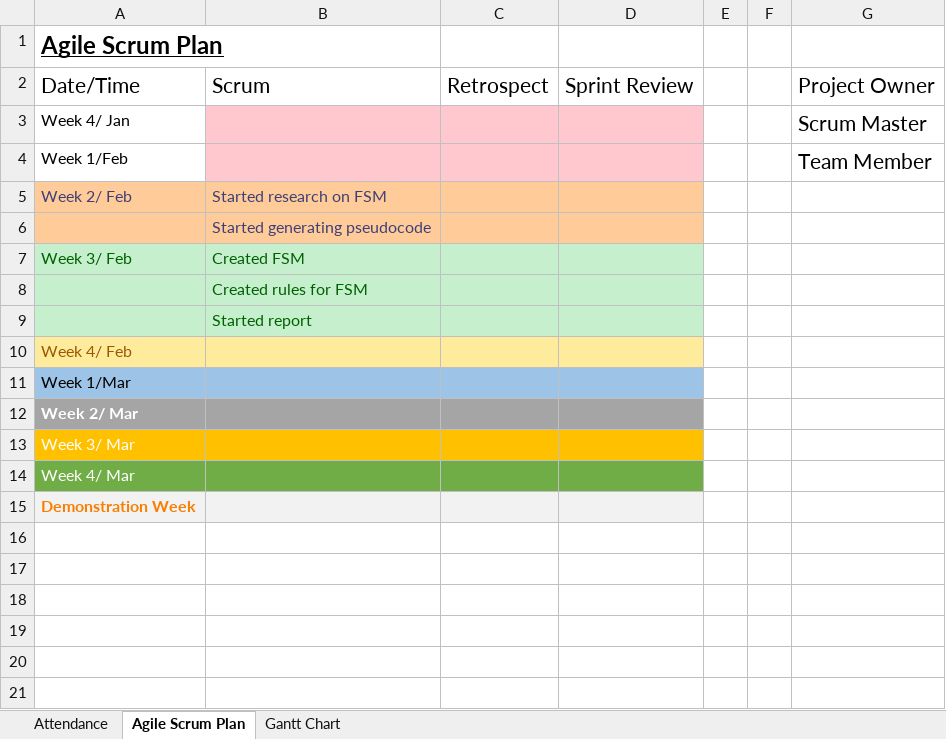
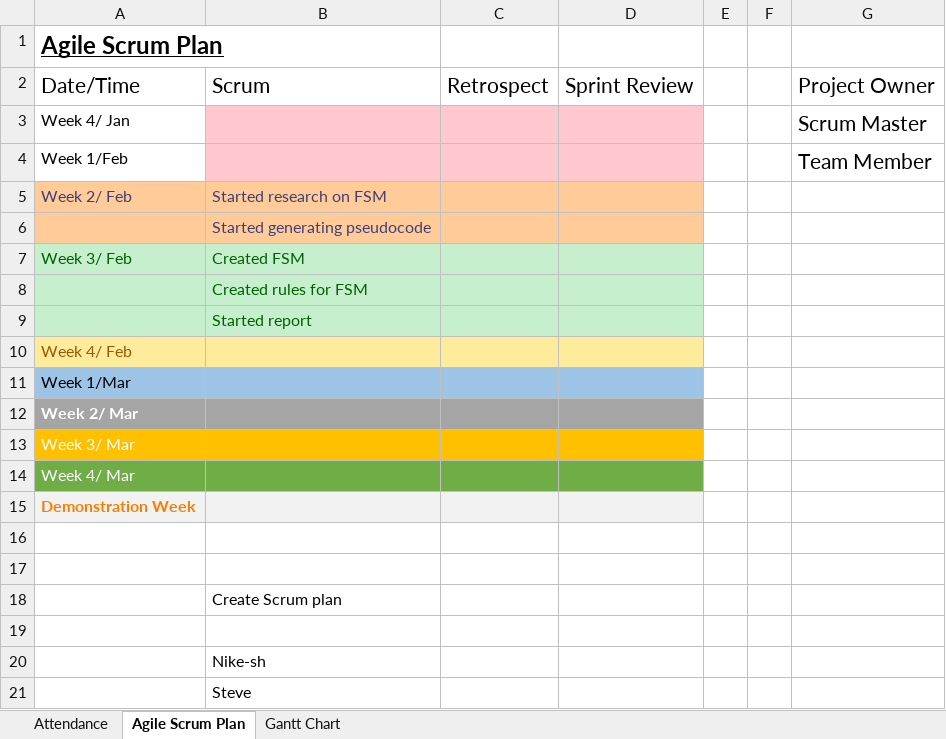
Before and after one commit to nike-sh/AI-Sim-Project, an Excel workbook: Documents/AI Excel sheet.xlsx, sheet Agile Scrum Plan, drawn as a sheet; values as stored, in another font and other column widths than the file's, no borders; the diff names each change by its address in the sheet, - before the commit and + after, or states it on an @@ line.

```diff
--- a/Documents/AI Excel sheet.xlsx (sheet Agile Scrum Plan)
+++ b/Documents/AI Excel sheet.xlsx (sheet Agile Scrum Plan)
+row 16: (empty)
+row 17: (empty)
+row 18:  | Create Scrum plan
+row 19: (empty)
+row 20:  | Nike-sh
+row 21:  | Steve
```
Also changed, not shown: sheet Attendance, 1 other file.
